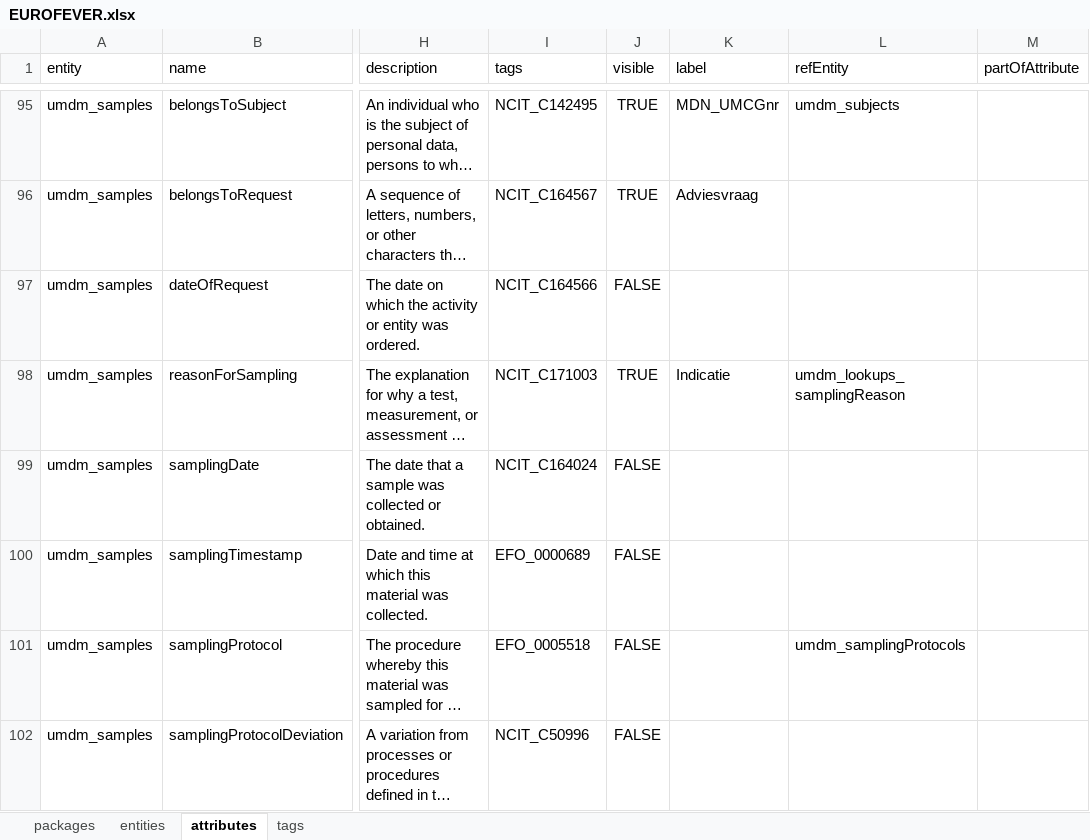
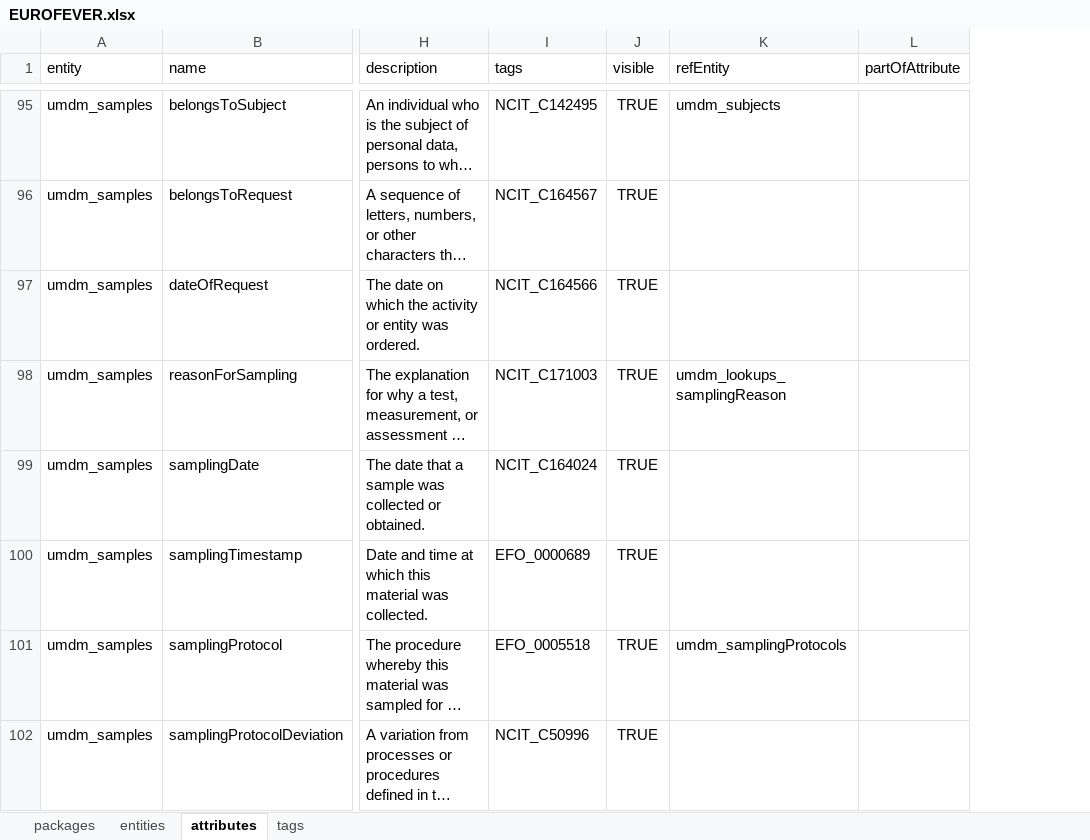
Before and after one commit to igg-bioinfo/rd-datamodel, an Excel workbook: dist/EUROFEVER.xlsx, sheet attributes, drawn as a sheet; only a part is shown, gaps mark what is left out; long unchanged cells end in …; values as stored, in another font and other column widths than the file's, no borders; the diff covers the shown part only; the diff names each change by its address in the sheet, - before the commit and + after, or states it on an @@ line.

```diff
--- a/dist/EUROFEVER.xlsx (sheet attributes)
+++ b/dist/EUROFEVER.xlsx (sheet attributes)
-column K (label), rows 95-98: MDN_UMCGnr | Adviesvraag |  | Indicatie
-J97 (visible): FALSE
+J97 (visible): TRUE
-J99:J102 (visible): FALSE
+J99:J102 (visible): TRUE
```
Also changed, not shown: 18 edited cells elsewhere in this sheet, sheet tags, sheet entities, 2 other files.
